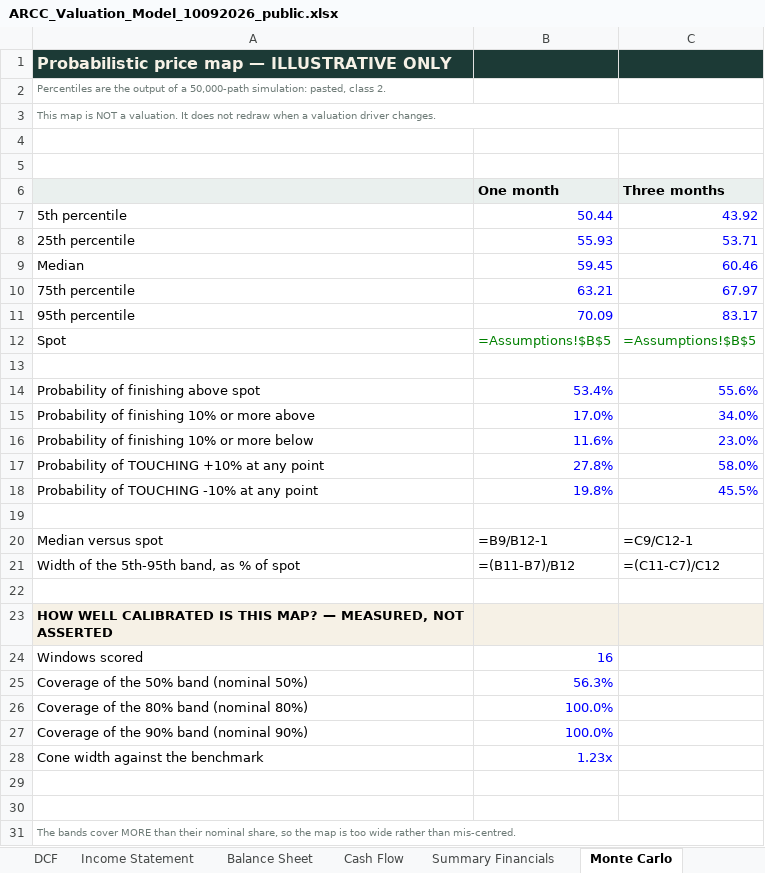
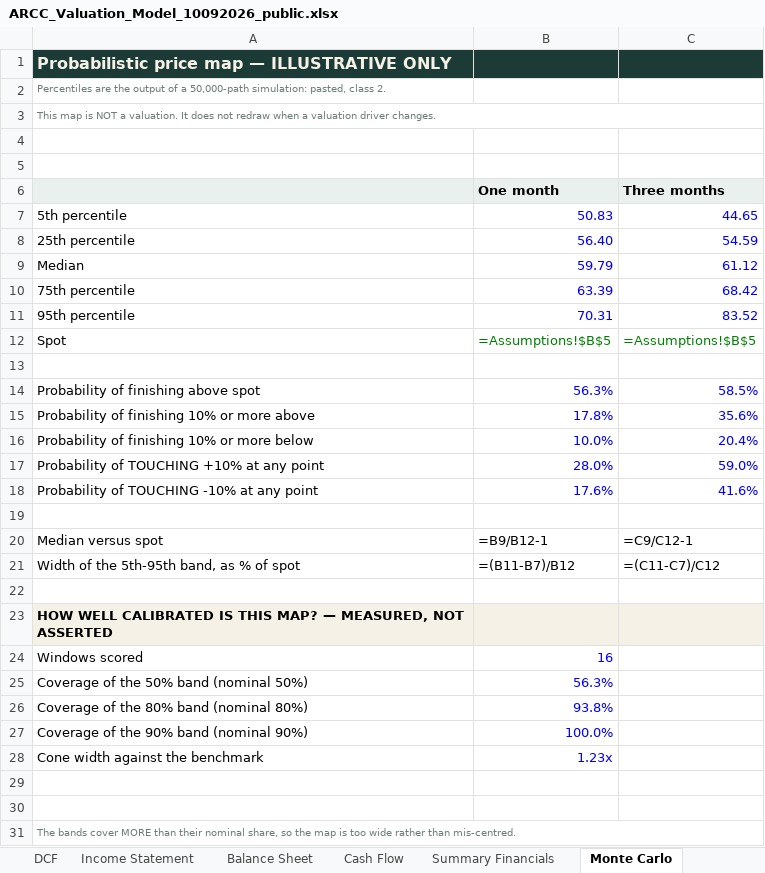
Before and after one commit to sherifomarsaleh/testahil, an Excel workbook: engine/arcc_study/ARCC_Valuation_Model_10092026_public.xlsx, sheet Monte Carlo, drawn as a sheet; values as stored, in another font and other column widths than the file's, no borders; formulas without a stored value are shown as written; the diff names each change by its address in the sheet, - before the commit and + after, or states it on an @@ line.

```diff
--- a/engine/arcc_study/ARCC_Valuation_Model_10092026_public.xlsx (sheet Monte Carlo)
+++ b/engine/arcc_study/ARCC_Valuation_Model_10092026_public.xlsx (sheet Monte Carlo)
-B7 (One month): 50.44
+B7 (One month): 50.83
-C7 (Three months): 43.92
+C7 (Three months): 44.65
-B8 (One month): 55.93
+B8 (One month): 56.40
-C8 (Three months): 53.71
+C8 (Three months): 54.59
-B9 (One month): 59.45
+B9 (One month): 59.79
-C9 (Three months): 60.46
+C9 (Three months): 61.12
-B10 (One month): 63.21
+B10 (One month): 63.39
-C10 (Three months): 67.97
+C10 (Three months): 68.42
-B11 (One month): 70.09
+B11 (One month): 70.31
-C11 (Three months): 83.17
+C11 (Three months): 83.52
-B14 (One month): 53.4%
+B14 (One month): 56.3%
-C14 (Three months): 55.6%
+C14 (Three months): 58.5%
-B15 (One month): 17.0%
+B15 (One month): 17.8%
-C15 (Three months): 34.0%
+C15 (Three months): 35.6%
-B16 (One month): 11.6%
+B16 (One month): 10.0%
-C16 (Three months): 23.0%
+C16 (Three months): 20.4%
-B17 (One month): 27.8%
+B17 (One month): 28.0%
-C17 (Three months): 58.0%
+C17 (Three months): 59.0%
-B18 (One month): 19.8%
+B18 (One month): 17.6%
-C18 (Three months): 45.5%
+C18 (Three months): 41.6%
-B26 (One month): 100.0%
+B26 (One month): 93.8%
```
Also changed, not shown: sheet Sensitivity, sheet Fundamental Valuation, sheet Assumptions, engine/scem_study/SCEM_Valuation_Model_10092026_public.xlsx, 31 other files.
